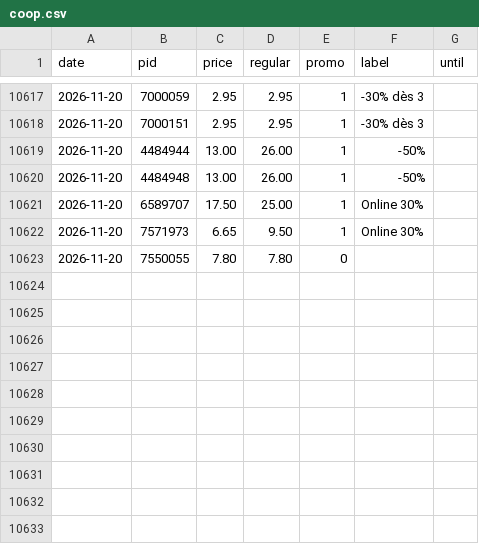
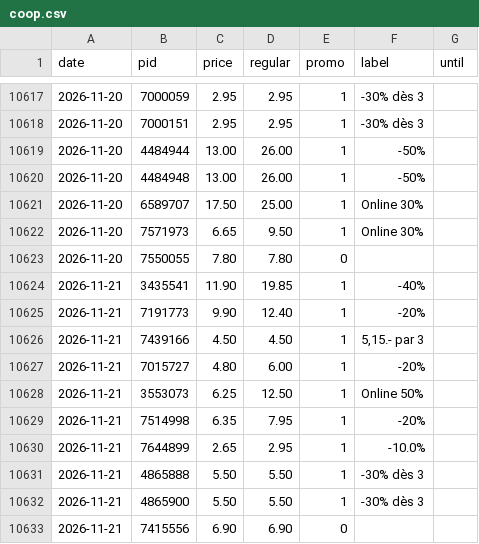
Before and after one commit to komiting/lausanneCatalogs, a CSV file: data/prices/coop.csv, drawn as a sheet; only a part is shown, gaps mark what is left out; the diff names each change by its address in the sheet, - before the commit and + after, or states it on an @@ line.

```diff
--- a/data/prices/coop.csv
+++ b/data/prices/coop.csv
+row 10624: 2026-11-21 | 3435541 | 11.90 | 19.85 | 1 | -40%
+row 10625: 2026-11-21 | 7191773 | 9.90 | 12.40 | 1 | -20%
+row 10626: 2026-11-21 | 7439166 | 4.50 | 4.50 | 1 | 5,15.- par 3
+row 10627: 2026-11-21 | 7015727 | 4.80 | 6.00 | 1 | -20%
+row 10628: 2026-11-21 | 3553073 | 6.25 | 12.50 | 1 | Online 50%
+row 10629: 2026-11-21 | 7514998 | 6.35 | 7.95 | 1 | -20%
+row 10630: 2026-11-21 | 7644899 | 2.65 | 2.95 | 1 | -10.0%
+row 10631: 2026-11-21 | 4865888 | 5.50 | 5.50 | 1 | -30% dès 3
+row 10632: 2026-11-21 | 4865900 | 5.50 | 5.50 | 1 | -30% dès 3
+row 10633: 2026-11-21 | 7415556 | 6.90 | 6.90 | 0
```
Also changed, not shown: data/prices/aligro.csv, data/prices/migros.csv, 12 other files.
